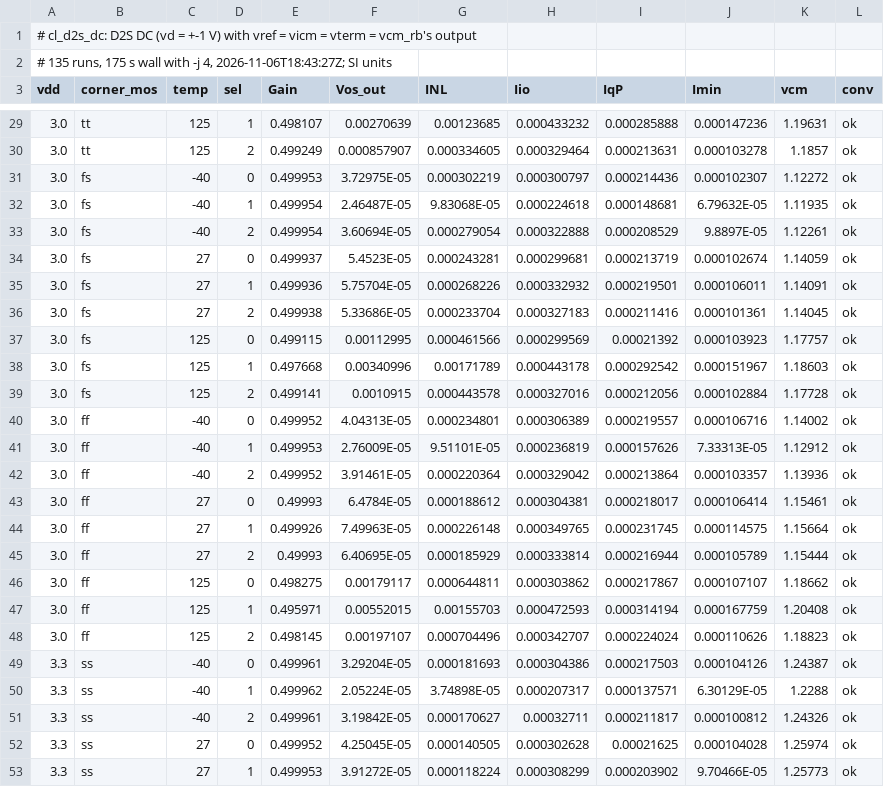
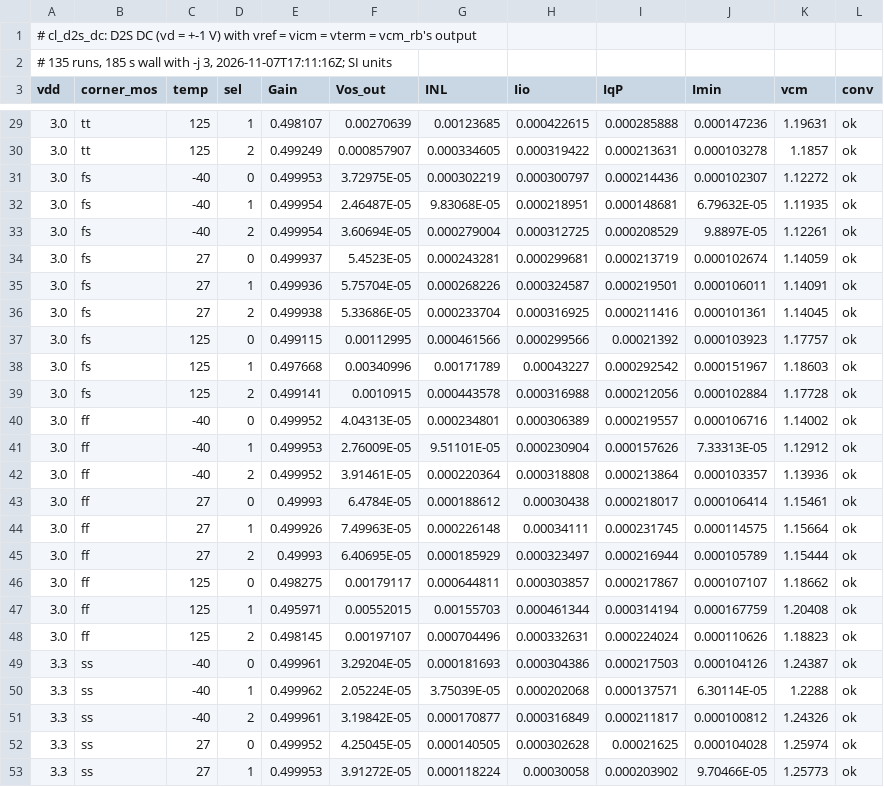
Before and after one commit to tatzelbrumm/sg13cmos5l_cm_ip__single2diff2single, a TSV file: macros/vcm_rb/testbenches/rb_char/results/cl_d2s_dc.tsv, drawn as a sheet; only a part is shown, gaps mark what is left out; the diff covers the shown part only.

```diff
--- a/macros/vcm_rb/testbenches/rb_char/results/cl_d2s_dc.tsv
+++ b/macros/vcm_rb/testbenches/rb_char/results/cl_d2s_dc.tsv
@@ -1,3 +1,3 @@
 # cl_d2s_dc: D2S DC (vd = +-1 V) with vref = vicm = vterm = vcm_rb's output
-# 135 runs, 175 s wall with -j 4, 2026-11-06T18:43:27Z; SI units
+# 135 runs, 185 s wall with -j 3, 2026-11-07T17:11:16Z; SI units
 vdd	corner_mos	temp	sel	Gain	Vos_out	INL	Iio	IqP	Imin	vcm	conv
@@ -29,25 +29,25 @@ vdd	corner_mos	temp	sel	Gain	Vos_out	INL	Iio	IqP	Imin	vcm	conv
-3.0	tt	125	1	0.498107	0.00270639	0.00123685	0.000433232	0.000285888	0.000147236	1.19631	ok
-3.0	tt	125	2	0.499249	0.000857907	0.000334605	0.000329464	0.000213631	0.000103278	1.1857	ok
+3.0	tt	125	1	0.498107	0.00270639	0.00123685	0.000422615	0.000285888	0.000147236	1.19631	ok
+3.0	tt	125	2	0.499249	0.000857907	0.000334605	0.000319422	0.000213631	0.000103278	1.1857	ok
 3.0	fs	-40	0	0.499953	3.72975E-05	0.000302219	0.000300797	0.000214436	0.000102307	1.12272	ok
-3.0	fs	-40	1	0.499954	2.46487E-05	9.83068E-05	0.000224618	0.000148681	6.79632E-05	1.11935	ok
-3.0	fs	-40	2	0.499954	3.60694E-05	0.000279054	0.000322888	0.000208529	9.8897E-05	1.12261	ok
+3.0	fs	-40	1	0.499954	2.46487E-05	9.83068E-05	0.000218951	0.000148681	6.79632E-05	1.11935	ok
+3.0	fs	-40	2	0.499954	3.60694E-05	0.000279004	0.000312725	0.000208529	9.8897E-05	1.12261	ok
 3.0	fs	27	0	0.499937	5.4523E-05	0.000243281	0.000299681	0.000213719	0.000102674	1.14059	ok
-3.0	fs	27	1	0.499936	5.75704E-05	0.000268226	0.000332932	0.000219501	0.000106011	1.14091	ok
-3.0	fs	27	2	0.499938	5.33686E-05	0.000233704	0.000327183	0.000211416	0.000101361	1.14045	ok
-3.0	fs	125	0	0.499115	0.00112995	0.000461566	0.000299569	0.00021392	0.000103923	1.17757	ok
-3.0	fs	125	1	0.497668	0.00340996	0.00171789	0.000443178	0.000292542	0.000151967	1.18603	ok
-3.0	fs	125	2	0.499141	0.0010915	0.000443578	0.000327016	0.000212056	0.000102884	1.17728	ok
+3.0	fs	27	1	0.499936	5.75704E-05	0.000268226	0.000324587	0.000219501	0.000106011	1.14091	ok
+3.0	fs	27	2	0.499938	5.33686E-05	0.000233704	0.000316925	0.000211416	0.000101361	1.14045	ok
+3.0	fs	125	0	0.499115	0.00112995	0.000461566	0.000299566	0.00021392	0.000103923	1.17757	ok
+3.0	fs	125	1	0.497668	0.00340996	0.00171789	0.00043227	0.000292542	0.000151967	1.18603	ok
+3.0	fs	125	2	0.499141	0.0010915	0.000443578	0.000316988	0.000212056	0.000102884	1.17728	ok
 3.0	ff	-40	0	0.499952	4.04313E-05	0.000234801	0.000306389	0.000219557	0.000106716	1.14002	ok
-3.0	ff	-40	1	0.499953	2.76009E-05	9.51101E-05	0.000236819	0.000157626	7.33313E-05	1.12912	ok
-3.0	ff	-40	2	0.499952	3.91461E-05	0.000220364	0.000329042	0.000213864	0.000103357	1.13936	ok
-3.0	ff	27	0	0.49993	6.4784E-05	0.000188612	0.000304381	0.000218017	0.000106414	1.15461	ok
-3.0	ff	27	1	0.499926	7.49963E-05	0.000226148	0.000349765	0.000231745	0.000114575	1.15664	ok
-3.0	ff	27	2	0.49993	6.40695E-05	0.000185929	0.000333814	0.000216944	0.000105789	1.15444	ok
-3.0	ff	125	0	0.498275	0.00179117	0.000644811	0.000303862	0.000217867	0.000107107	1.18662	ok
-3.0	ff	125	1	0.495971	0.00552015	0.00155703	0.000472593	0.000314194	0.000167759	1.20408	ok
-3.0	ff	125	2	0.498145	0.00197107	0.000704496	0.000342707	0.000224024	0.000110626	1.18823	ok
+3.0	ff	-40	1	0.499953	2.76009E-05	9.51101E-05	0.000230904	0.000157626	7.33313E-05	1.12912	ok
+3.0	ff	-40	2	0.499952	3.91461E-05	0.000220364	0.000318808	0.000213864	0.000103357	1.13936	ok
+3.0	ff	27	0	0.49993	6.4784E-05	0.000188612	0.00030438	0.000218017	0.000106414	1.15461	ok
+3.0	ff	27	1	0.499926	7.49963E-05	0.000226148	0.00034111	0.000231745	0.000114575	1.15664	ok
+3.0	ff	27	2	0.49993	6.40695E-05	0.000185929	0.000323497	0.000216944	0.000105789	1.15444	ok
+3.0	ff	125	0	0.498275	0.00179117	0.000644811	0.000303857	0.000217867	0.000107107	1.18662	ok
+3.0	ff	125	1	0.495971	0.00552015	0.00155703	0.000461344	0.000314194	0.000167759	1.20408	ok
+3.0	ff	125	2	0.498145	0.00197107	0.000704496	0.000332631	0.000224024	0.000110626	1.18823	ok
 3.3	ss	-40	0	0.499961	3.29204E-05	0.000181693	0.000304386	0.000217503	0.000104126	1.24387	ok
-3.3	ss	-40	1	0.499962	2.05224E-05	3.74898E-05	0.000207317	0.000137571	6.30129E-05	1.2288	ok
-3.3	ss	-40	2	0.499961	3.19842E-05	0.000170627	0.00032711	0.000211817	0.000100812	1.24326	ok
+3.3	ss	-40	1	0.499962	2.05224E-05	3.75039E-05	0.000202068	0.000137571	6.30114E-05	1.2288	ok
+3.3	ss	-40	2	0.499961	3.19842E-05	0.000170877	0.000316849	0.000211817	0.000100812	1.24326	ok
 3.3	ss	27	0	0.499952	4.25045E-05	0.000140505	0.000302628	0.00021625	0.000104028	1.25974	ok
-3.3	ss	27	1	0.499953	3.91272E-05	0.000118224	0.000308299	0.000203902	9.70466E-05	1.25773	ok
+3.3	ss	27	1	0.499953	3.91272E-05	0.000118224	0.00030058	0.000203902	9.70466E-05	1.25773	ok
```
Also changed, not shown: 102 edited cells elsewhere in this file.
